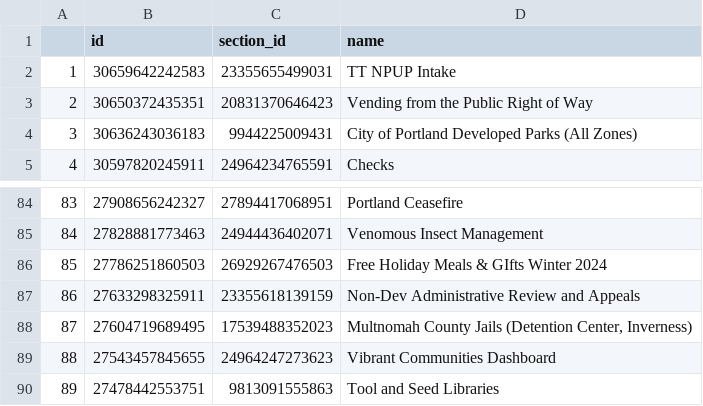
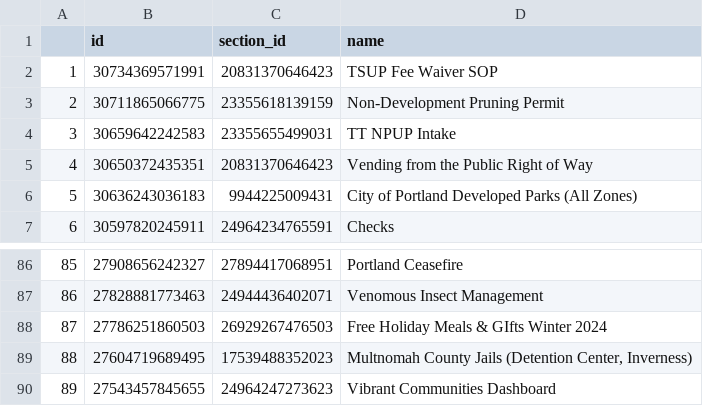
Before and after one commit to eGovPDX/zendesk-data-analysis, a CSV file: data/articles.csv, drawn as a sheet; only a part is shown, gaps mark what is left out; the shorter side is filled out with more unchanged rows; removed rows and columns are numbered as before the commit, all else as after; the diff names each change by its address in the sheet, - before the commit and + after, or states it on an @@ line.

```diff
--- a/data/articles.csv
+++ b/data/articles.csv
+row 2: 1 | 30734369571991 | 20831370646423 | TSUP Fee Waiver SOP
+row 3: 2 | 30711865066775 | 23355618139159 | Non-Development Pruning Permit
@@ column A renumbered from row 4 down @@
-row 87: 86 | 27633298325911 | 23355618139159 | Non-Dev Administrative Review and Appeals
```
